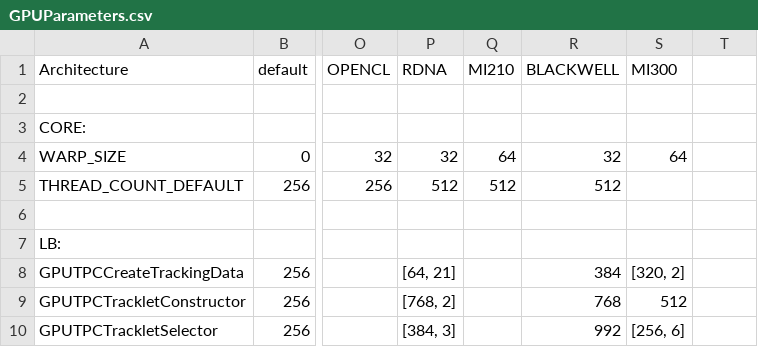
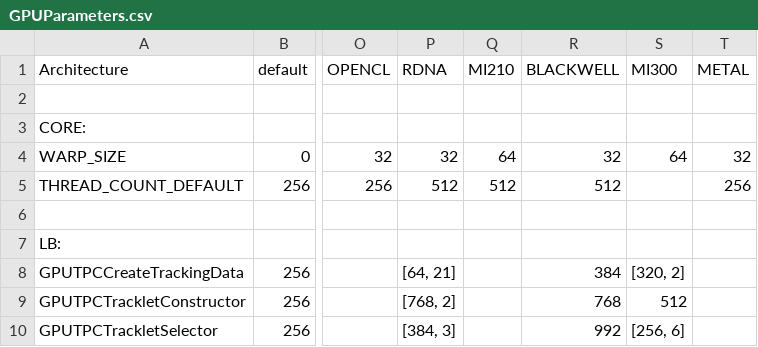
Before and after one commit to AliceO2Group/AliceO2, a CSV file: GPU/GPUTracking/Definitions/Parameters/GPUParameters.csv, drawn as a sheet; only a part is shown, gaps mark what is left out; the diff names each change by its address in the sheet, - before the commit and + after, or states it on an @@ line.

Commit message:
GPU: give Metal a column in the tuning parameter table
Without one, GPUDefParametersDefaultsDevice.h falls through to
'#error GPU TYPE NOT SET' for GPUCA_GPUTYPE_METAL, which the .metal source
defines, so nothing under Definitions/ could be compiled for the backend at all.

The values are copied from OPENCL, the other portable backend with no
vendor-specific tuning, so Metal starts at WARP_SIZE 32 and
THREAD_COUNT_DEFAULT 256. Real numbers want measuring on a device once the
kernels run. The column is appended last, as the earlier ones were; the order
is cosmetic, since the generator keys off the architecture name.

detect_gpu_arch reports METAL alongside the others so the generator emits the
block. Every existing architecture comes out byte-identical; the generated
device header gains only the Metal block and the architecture comment.

```diff
--- a/GPU/GPUTracking/Definitions/Parameters/GPUParameters.csv
+++ b/GPU/GPUTracking/Definitions/Parameters/GPUParameters.csv
-T1: (empty)
+T1: METAL
-T4 (METAL): (empty)
+T4 (METAL): 32
-T5 (METAL): (empty)
+T5 (METAL): 256
```
Also changed, not shown: 1 other file.
